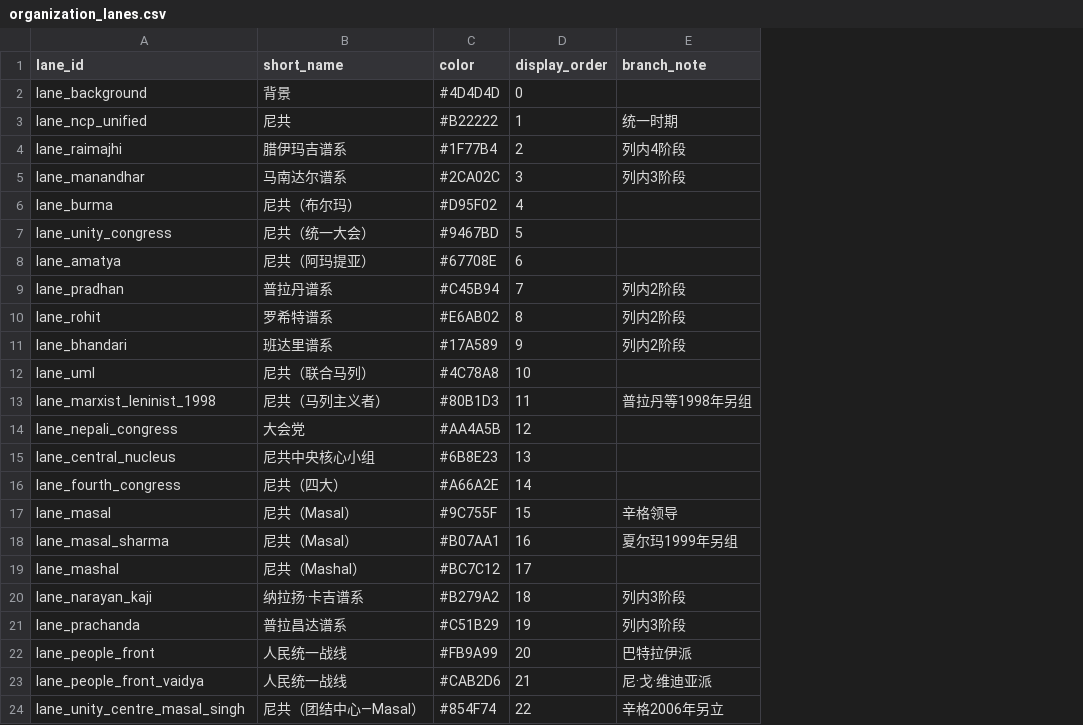
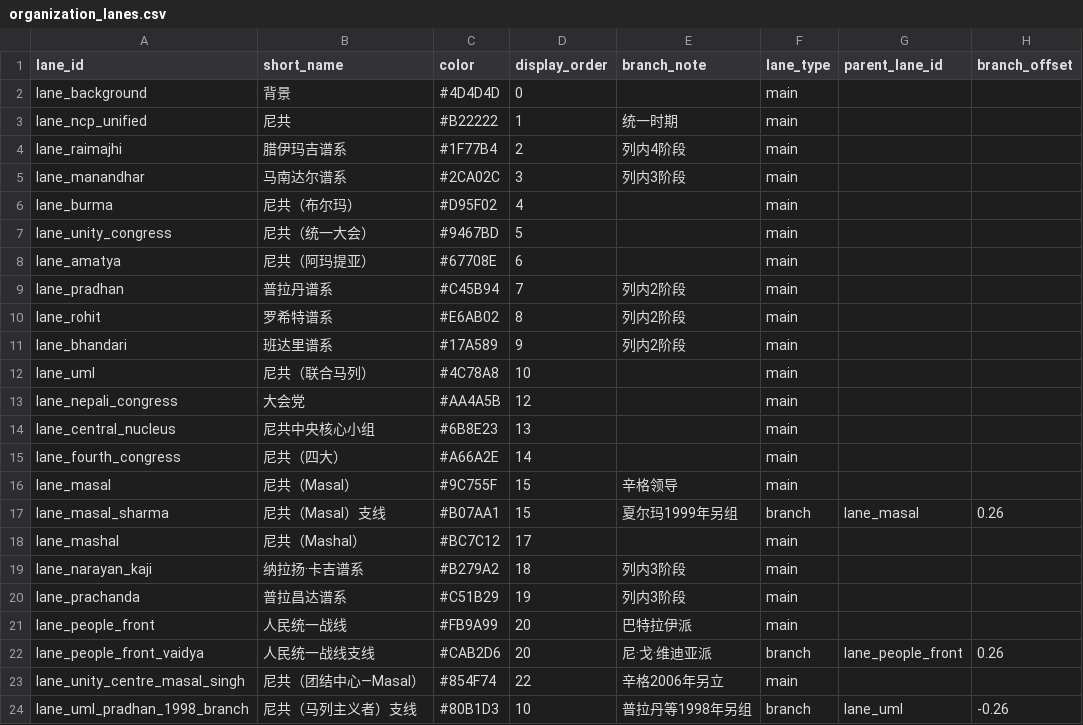
Before and after one commit to hyhml/Nepal-History-Network, a CSV file: examples/raimajhi-life/organization_lanes.csv, drawn as a sheet; removed rows and columns are numbered as before the commit, all else as after; the diff names each change by its address in the sheet, - before the commit and + after, or states it on an @@ line.

Commit message:
Render short-lived organizations as branch nodes

```diff
--- a/examples/raimajhi-life/organization_lanes.csv
+++ b/examples/raimajhi-life/organization_lanes.csv
+column F (lane_type), rows 2-23: main | main | main | main | main | main | main | main | main | main | main | main | main | main | main | branch | main | main | main | main | branch | main
+column G (parent_lane_id), rows 17-22: lane_masal |  |  |  |  | lane_people_front
+column H (branch_offset), rows 17-22: 0.26 |  |  |  |  | 0.26
-row 13: lane_marxist_leninist_1998 | 尼共（马列主义者） | #80B1D3 | 11 | 普拉丹等1998年另组
-B17 (short_name): 尼共（Masal）
+B17 (short_name): 尼共（Masal）支线
-D17 (display_order): 16
+D17 (display_order): 15
-B22 (short_name): 人民统一战线
+B22 (short_name): 人民统一战线支线
-D22 (display_order): 21
+D22 (display_order): 20
+row 24: lane_uml_pradhan_1998_branch | 尼共（马列主义者）支线 | #80B1D3 | 10 | 普拉丹等1998年另组 | branch | lane_uml | -0.26
```
Also changed, not shown: examples/raimajhi-life/organizations.csv, 9 other files.
